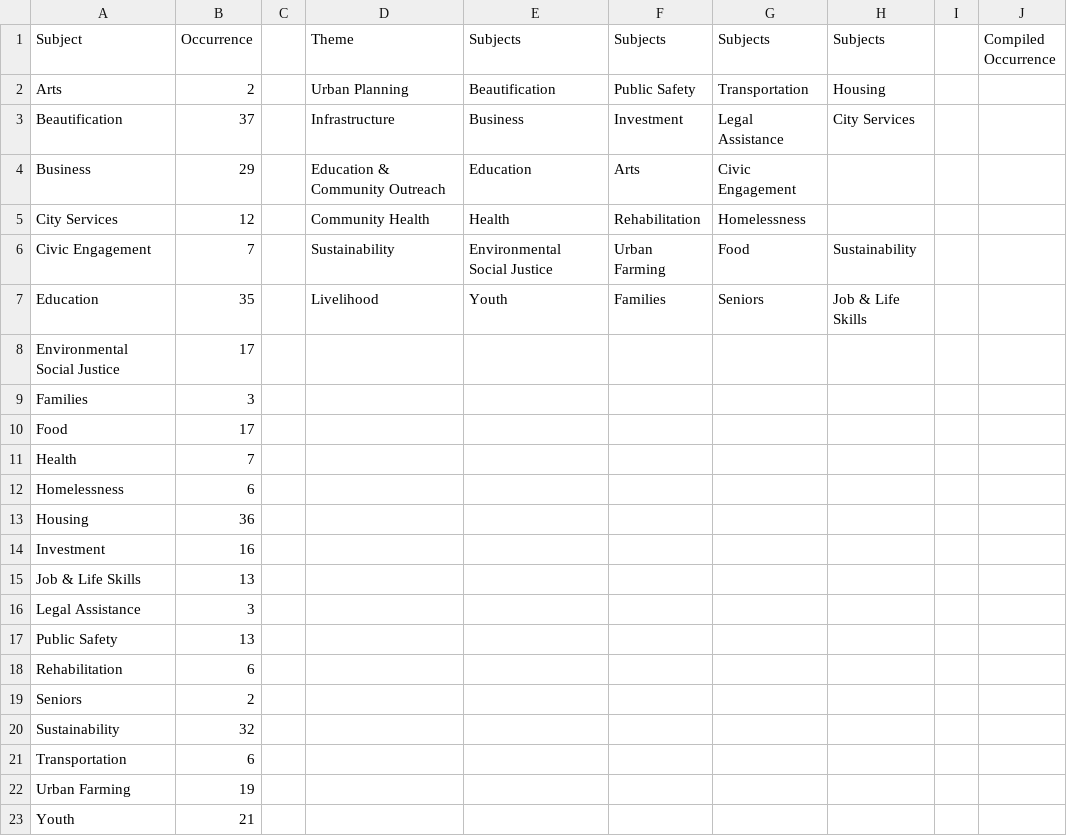
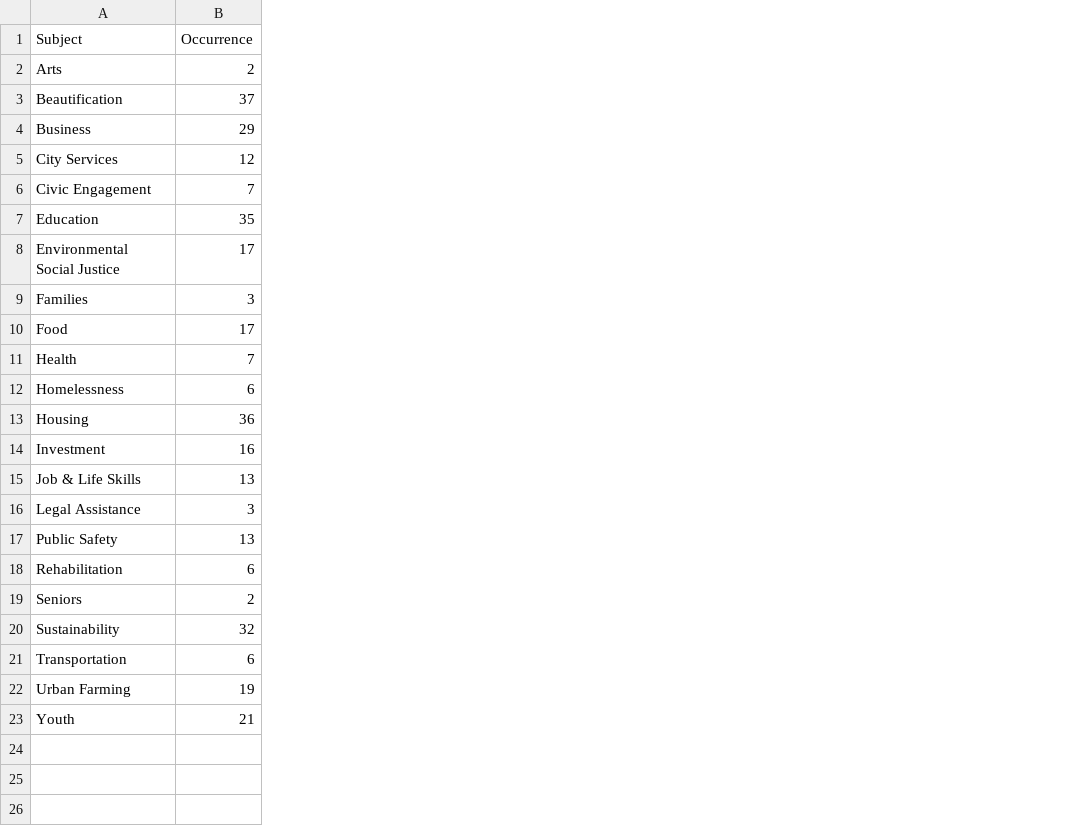
Before and after one commit to chi-initiative/speaking.community, a CSV file: ComDevData-Frequency.csv, drawn as a sheet; the diff names each change by its address in the sheet, - before the commit and + after, or states it on an @@ line.

```diff
--- a/ComDevData-Frequency.csv
+++ b/ComDevData-Frequency.csv
-column C, empty
-column D (Theme), rows 2-7: Urban Planning | Infrastructure | Education & Community Outreach | Community Health | Sustainability | Livelihood
-column E (Subjects), rows 2-7: Beautification | Business | Education | Health | Environmental Social Justice | Youth
-column F (Subjects), rows 2-7: Public Safety | Investment | Arts | Rehabilitation | Urban Farming | Families
-column G (Subjects), rows 2-7: Transportation | Legal Assistance | Civic Engagement | Homelessness | Food | Seniors
-column H (Subjects), rows 2-7: Housing | City Services |  |  | Sustainability | Job & Life Skills
-column I, empty
-column J (Compiled Occurrence), empty
```
Also changed, not shown: 3 other files.
